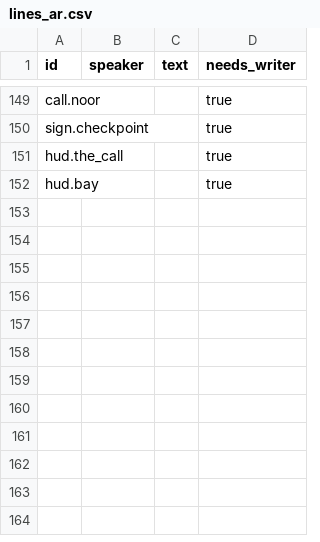
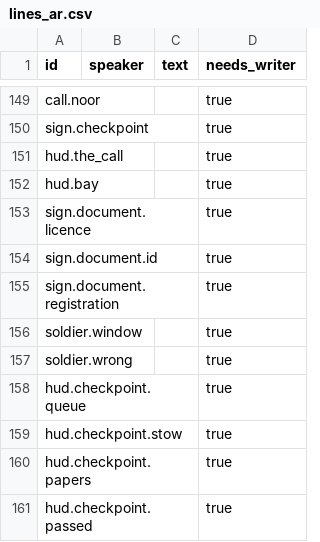
Before and after one commit to tahseenaliahmad0/I99, a CSV file: data/lines_ar.csv, drawn as a sheet; only a part is shown, gaps mark what is left out.

```diff
--- a/data/lines_ar.csv
+++ b/data/lines_ar.csv
@@ -152 +152,10 @@ hud.the_call,,,true
 hud.bay,,,true
+sign.document.licence,,,true
+sign.document.id,,,true
+sign.document.registration,,,true
+soldier.window,,,true
+soldier.wrong,,,true
+hud.checkpoint.queue,,,true
+hud.checkpoint.stow,,,true
+hud.checkpoint.papers,,,true
+hud.checkpoint.passed,,,true
```
Also changed, not shown: data/lines_en.csv, 20 other files.
